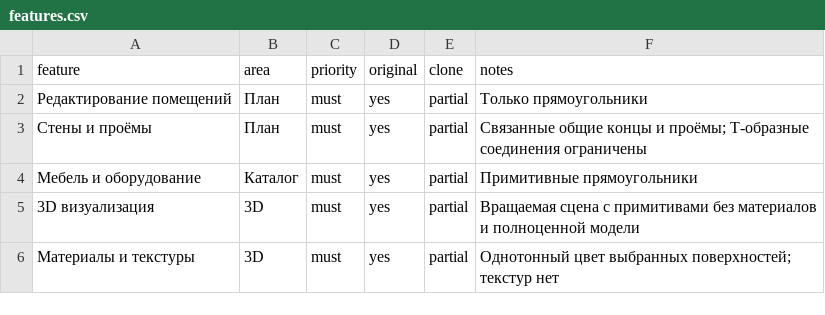
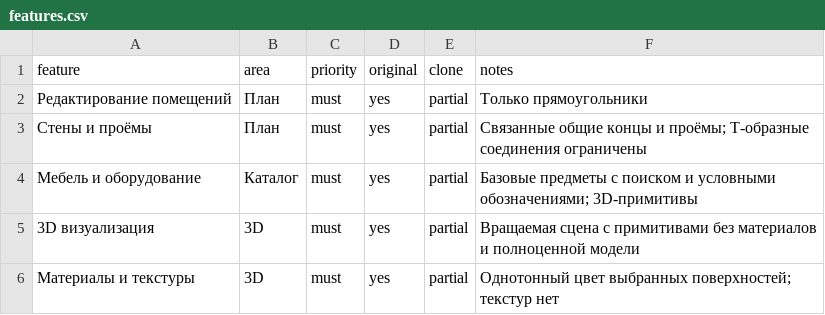
Before and after one commit to zavulon2804-commits/Planer3d, a CSV file: replica/features.csv, drawn as a sheet; only a part is shown.

Commit message:
Update replica/features.csv for object catalogue

```diff
--- a/replica/features.csv
+++ b/replica/features.csv
@@ -3,3 +3,3 @@ feature,area,priority,original,clone,notes
 Стены и проёмы,План,must,yes,partial,Связанные общие концы и проёмы; Т-образные соединения ограничены
-Мебель и оборудование,Каталог,must,yes,partial,Примитивные прямоугольники
+Мебель и оборудование,Каталог,must,yes,partial,Базовые предметы с поиском и условными обозначениями; 3D-примитивы
 3D визуализация,3D,must,yes,partial,Вращаемая сцена с примитивами без материалов и полноценной модели
```
